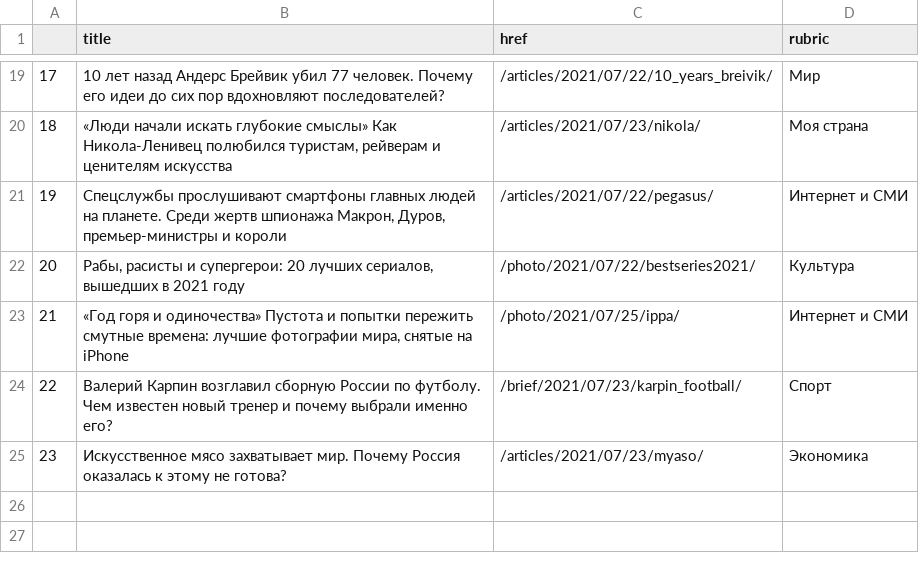
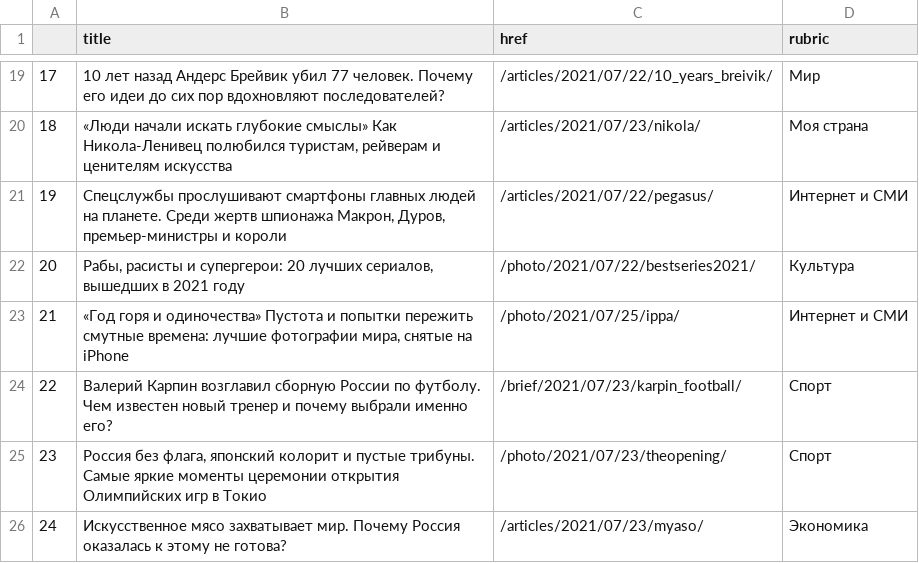
Before and after one commit to anastasiajourno/hw_auto_scraper, a CSV file: df_lenta.csv, drawn as a sheet; only a part is shown, gaps mark what is left out; addresses are those after the commit; the diff names each change by its address in the sheet, - before the commit and + after, or states it on an @@ line.

```diff
--- a/df_lenta.csv
+++ b/df_lenta.csv
+row 25: 23 | Россия без флага, японский колорит и пустые трибуны. Самые яркие моменты церемонии открытия Олимпийских игр в Токио | /photo/2021/07/23/theopening/ | Спорт
@@ column A renumbered from row 26 down @@
```
